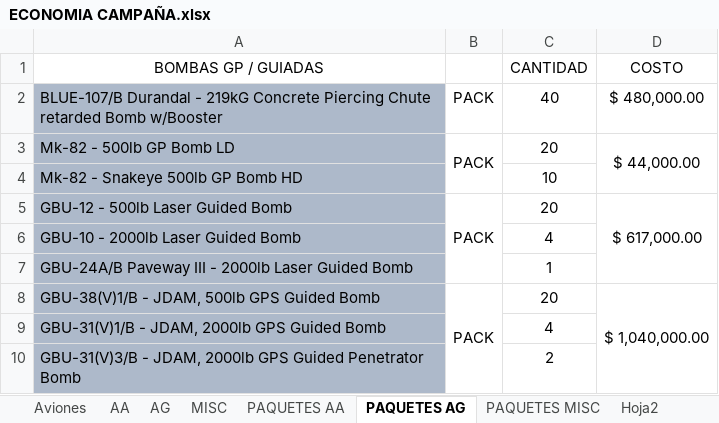
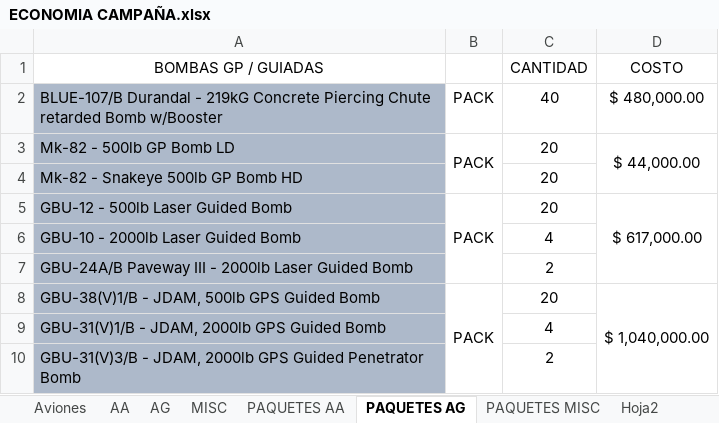
Before and after one commit to sebasparra26/DCS_World_MISSIONS_SERVER, an Excel workbook: MISSION/CAMPAÑA/ECONOMIA CAMPAÑA.xlsx, sheet PAQUETES AG, drawn as a sheet; only a part is shown; values as stored, in another font and other column widths than the file's, no borders; the diff names each change by its address in the sheet, - before the commit and + after, or states it on an @@ line.

```diff
--- a/MISSION/CAMPAÑA/ECONOMIA CAMPAÑA.xlsx (sheet PAQUETES AG)
+++ b/MISSION/CAMPAÑA/ECONOMIA CAMPAÑA.xlsx (sheet PAQUETES AG)
-C4 (CANTIDAD): 10
+C4 (CANTIDAD): 20
-C7 (CANTIDAD): 1
+C7 (CANTIDAD): 2
```
Also changed, not shown: sheet AA, sheet PAQUETES AA, formulas that keep their value.
